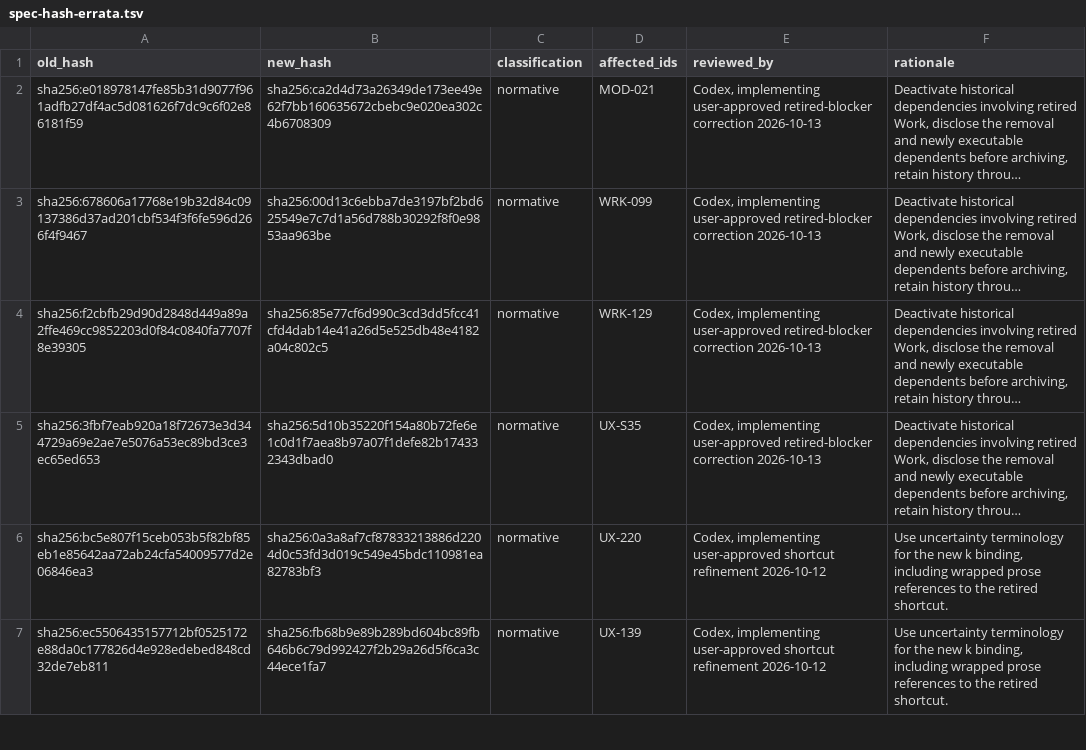
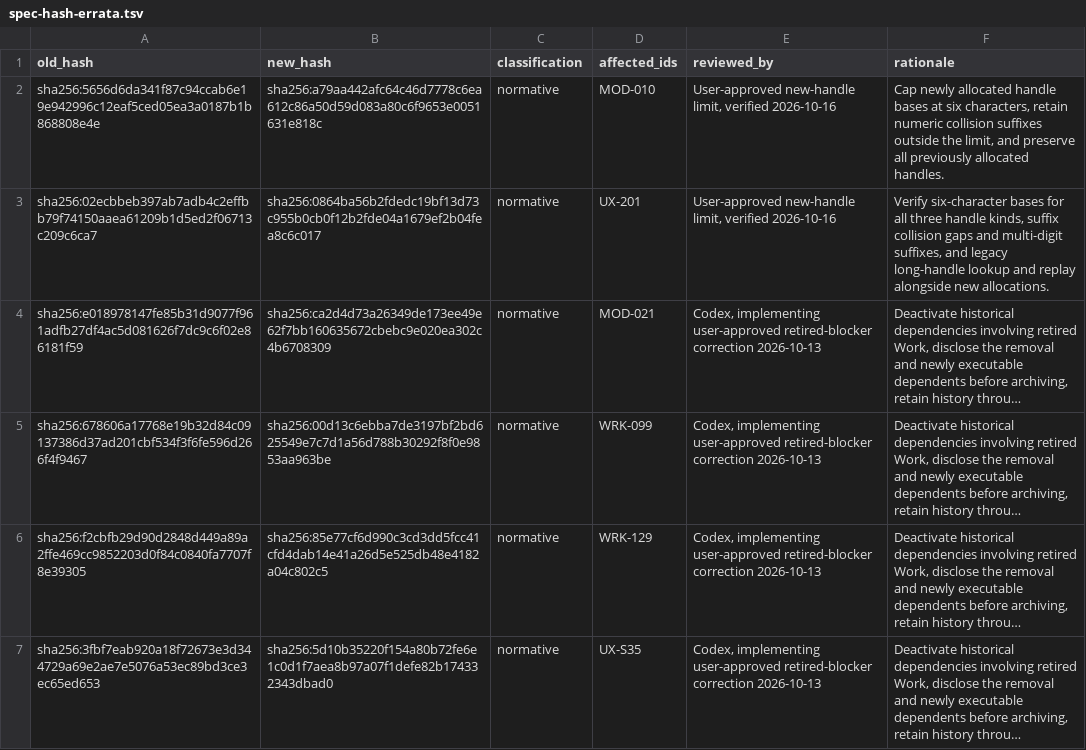
Before and after one commit to felipelalli/little-ant, a TSV file: conformance/spec-hash-errata.tsv, drawn as a sheet; only a part is shown; the shorter side is filled out with more unchanged rows; long unchanged cells end in …; the diff names each change by its address in the sheet, - before the commit and + after, or states it on an @@ line.

Commit message:
feat: add headless interaction transport and judgment lottery reviews
Add --non-interactive with explicit result status and exit codes, and the
interaction show|respond|back|forward transport for every implemented guided
CLI flow, with stale-response rejection and secret input on stdin. Archive,
restore, and update accept direct confirmation and exact text, and the REPL
exposes them with searchable target selection.

Admit sibling-order reviews and on-demand effort/impact comparisons to the
ordinary lottery, mark changed judgments review due, and add read-only
/why and lant why from immutable selection-time facts.

Also bound command-palette title previews, let Escape exit a stale main
opportunity, cap new handle bases at six characters, move the operator
skill to the public CLI, and fix vault idle renewal after slow writes.

```diff
--- a/conformance/spec-hash-errata.tsv
+++ b/conformance/spec-hash-errata.tsv
+row 2: sha256:5656d6da341f87c94ccab6e19e942996c12eaf5ced05ea3a0187b1b868808e4e | sha256:a79aa442afc64c46d7778c6ea612c86a50d59d083a80c6f9653e0051631e818c | normative | MOD-010 | User-approved new-handle limit, verified 2026-10-16 | Cap newly allocated handle bases at six characters, retain numeric collision suffixes outside the limit, and preserve all previously allocated handles.
+row 3: sha256:02ecbbeb397ab7adb4c2effbb79f74150aaea61209b1d5ed2f06713c209c6ca7 | sha256:0864ba56b2fdedc19bf13d73c955b0cb0f12b2fde04a1679ef2b04fea8c6c017 | normative | UX-201 | User-approved new-handle limit, verified 2026-10-16 | Verify six-character bases for all three handle kinds, suffix collision gaps and multi-digit suffixes, and legacy long-handle lookup and replay alongside new allocations.
```
Also changed, not shown: 56 other files.
